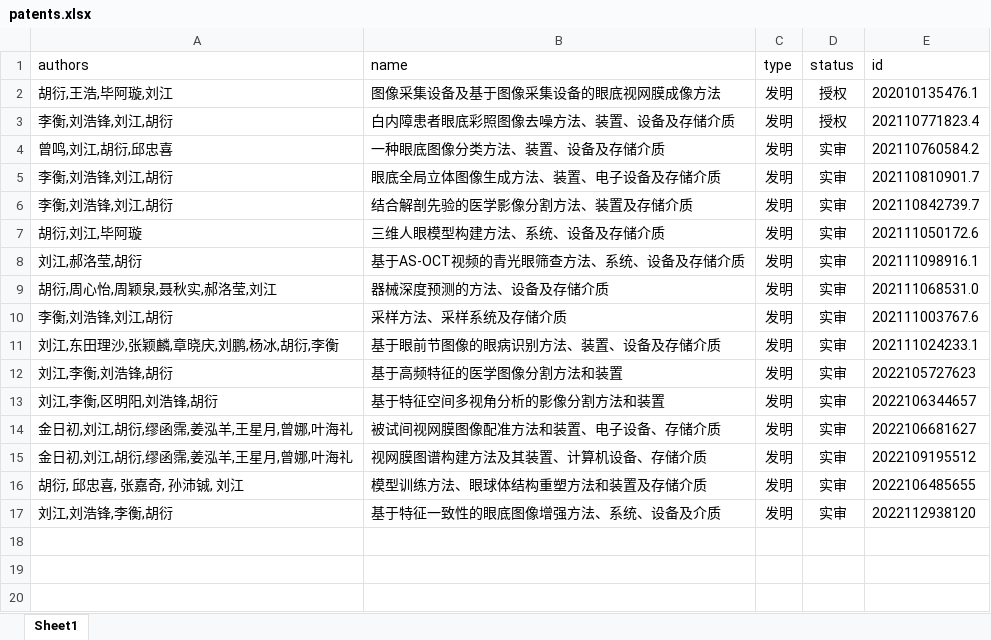
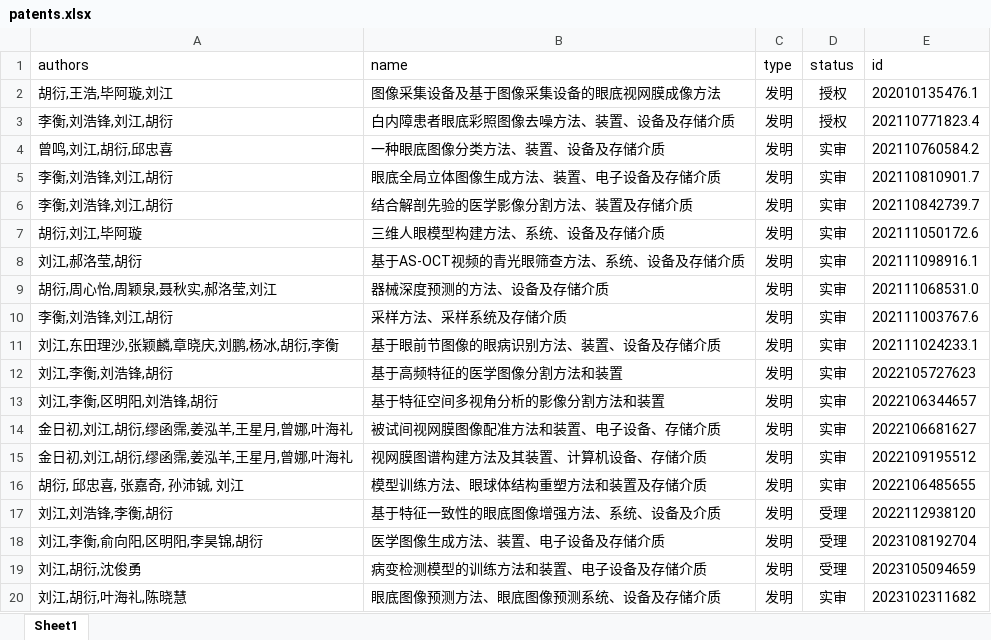
Before and after one commit to gaiakoen/yanhu, an Excel workbook: markdown_generator/patents.xlsx, sheet Sheet1, drawn as a sheet; values as stored, in another font and other column widths than the file's, no borders; the diff names each change by its address in the sheet, - before the commit and + after, or states it on an @@ line.

Commit message:
update patents and publications

```diff
--- a/markdown_generator/patents.xlsx (sheet Sheet1)
+++ b/markdown_generator/patents.xlsx (sheet Sheet1)
-D17 (status): 实审
+D17 (status): 受理
+row 18: 刘江,李衡,俞向阳,区明阳,李昊锦,胡衍 | 医学图像生成方法、装置、电子设备及存储介质 | 发明 | 受理 | 2023108192704
+row 19: 刘江,胡衍,沈俊勇 | 病变检测模型的训练方法和装置、电子设备及存储介质 | 发明 | 受理 | 2023105094659
+row 20: 刘江,胡衍,叶海礼,陈晓慧 | 眼底图像预测方法、眼底图像预测系统、设备及存储介质 | 发明 | 实审 | 2023102311682
```
Also changed, not shown: 6 other files.
